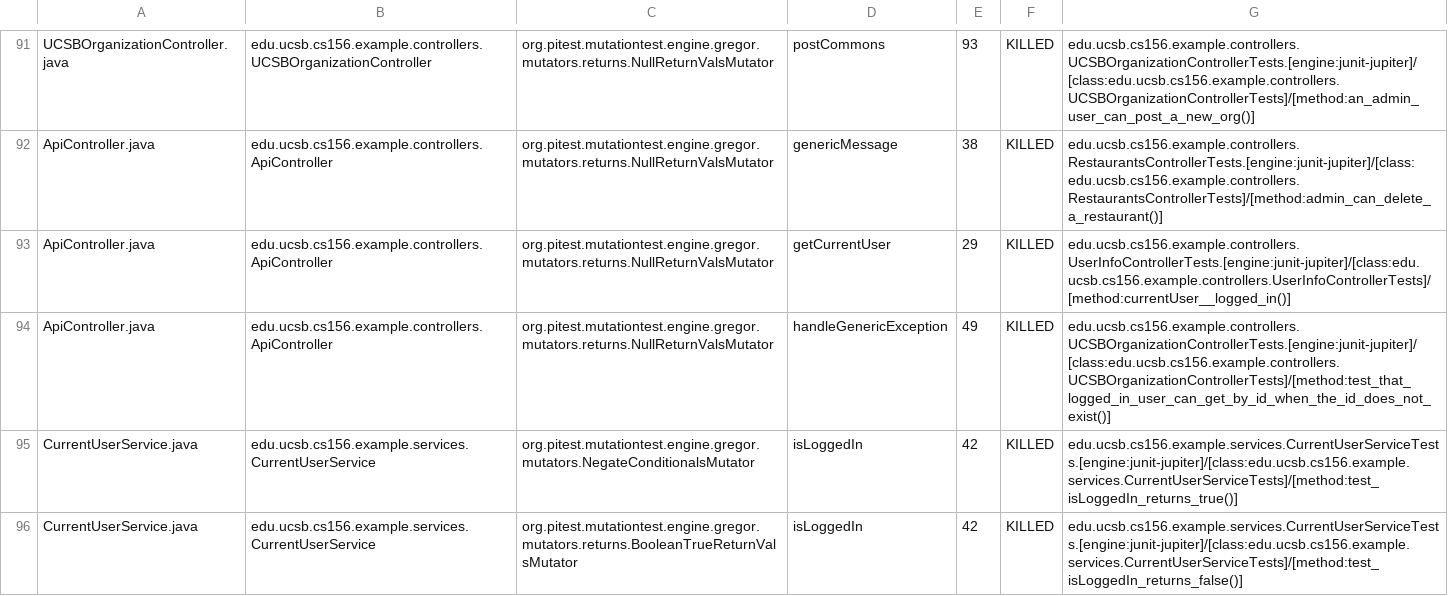
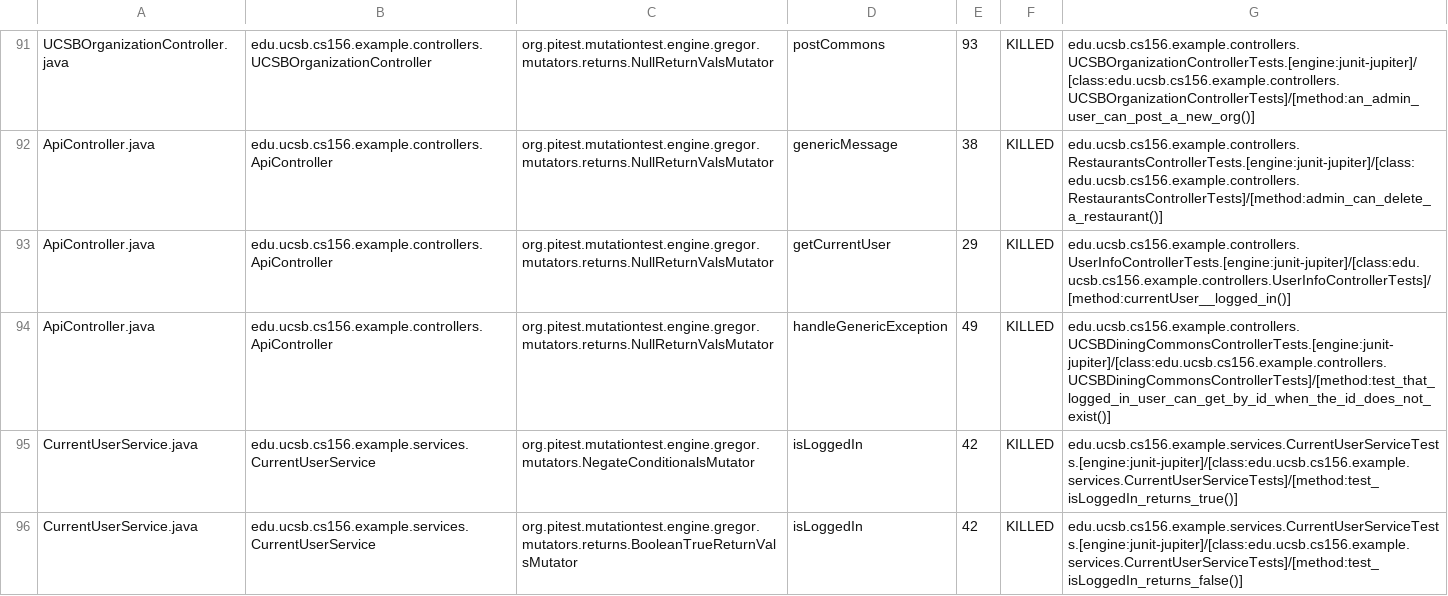
Before and after one commit to ucsb-cs156-f24/team01-f24-07, a CSV file: prs/57/pitest/mutations.csv, drawn as a sheet; only a part is shown, gaps mark what is left out.

Commit message:
Deploying to gh-pages from @ ucsb-cs156-f24/team01-f24-07@b6f738612fdc412e64bc9e6f19f57d50a14959d4 🚀

```diff
--- a/prs/57/pitest/mutations.csv
+++ b/prs/57/pitest/mutations.csv
@@ -93,3 +93,3 @@ ApiController.java,edu.ucsb.cs156.example.controllers.ApiController,org.pitest.m
 ApiController.java,edu.ucsb.cs156.example.controllers.ApiController,org.pitest.mutationtest.engine.gregor.mutators.returns.NullReturnValsMutator,getCurrentUser,29,KILLED,edu.ucsb.cs156.example.controllers.UserInfoControllerTests.[engine:junit-jupiter]/[class:edu.ucsb.cs156.example.controllers.UserInfoControllerTests]/[method:currentUser__logged_in()]
-ApiController.java,edu.ucsb.cs156.example.controllers.ApiController,org.pitest.mutationtest.engine.gregor.mutators.returns.NullReturnValsMutator,handleGenericException,49,KILLED,edu.ucsb.cs156.example.controllers.UCSBOrganizationControllerTests.[engine:junit-jupiter]/[class:edu.ucsb.cs156.example.controllers.UCSBOrganizationControllerTests]/[method:test_that_logged_in_user_can_get_by_id_when_the_id_does_not_exist()]
+ApiController.java,edu.ucsb.cs156.example.controllers.ApiController,org.pitest.mutationtest.engine.gregor.mutators.returns.NullReturnValsMutator,handleGenericException,49,KILLED,edu.ucsb.cs156.example.controllers.UCSBDiningCommonsControllerTests.[engine:junit-jupiter]/[class:edu.ucsb.cs156.example.controllers.UCSBDiningCommonsControllerTests]/[method:test_that_logged_in_user_can_get_by_id_when_the_id_does_not_exist()]
 CurrentUserService.java,edu.ucsb.cs156.example.services.CurrentUserService,org.pitest.mutationtest.engine.gregor.mutators.NegateConditionalsMutator,isLoggedIn,42,KILLED,edu.ucsb.cs156.example.services.CurrentUserServiceTests.[engine:junit-jupiter]/[class:edu.ucsb.cs156.example.services.CurrentUserServiceTests]/[method:test_isLoggedIn_returns_true()]
```
Also changed, not shown: 14 other files.
